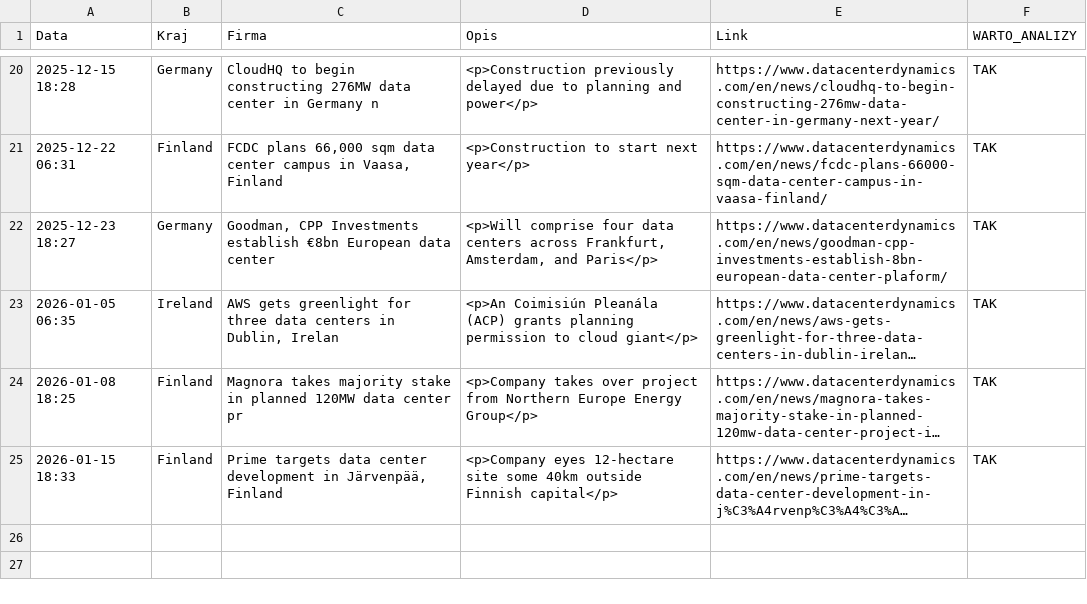
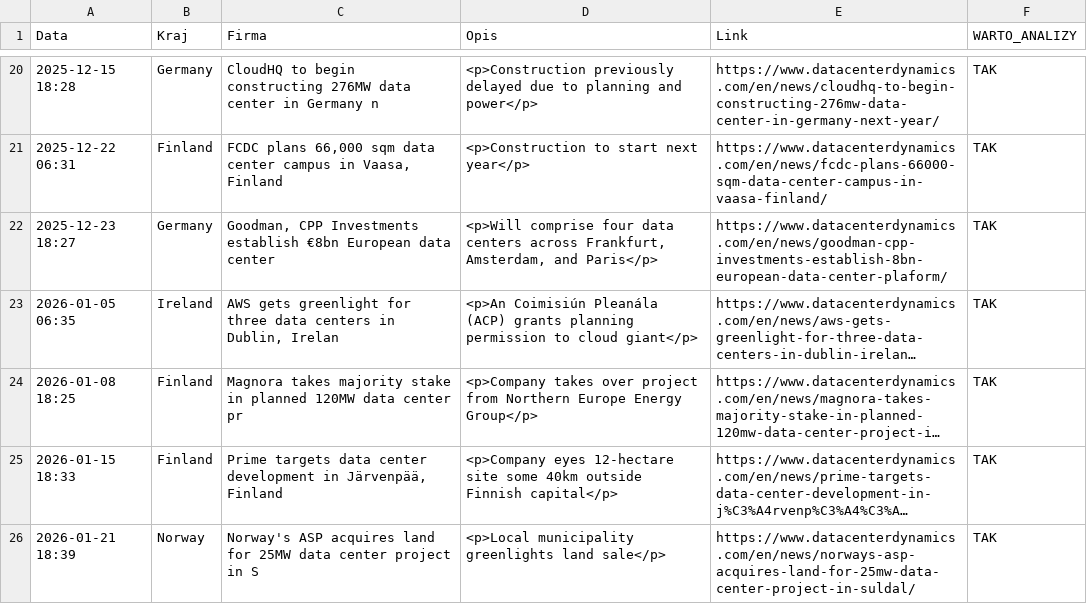
Before and after one commit to pjakobczyk/data-center-monitor, a CSV file: data_center_monitoring.csv, drawn as a sheet; only a part is shown, gaps mark what is left out; long unchanged cells end in …; the diff names each change by its address in the sheet, - before the commit and + after, or states it on an @@ line.

```diff
--- a/data_center_monitoring.csv
+++ b/data_center_monitoring.csv
+row 26: 2026-01-21 18:39 | Norway | Norway's ASP acquires land for 25MW data center project in S | <p>Local municipality greenlights land sale</p> | https://www.datacenterdynamics.com/en/news/norways-asp-acquires-land-for-25mw-data-center-project-in-suldal/ | TAK
```
Also changed, not shown: 2 other files.
